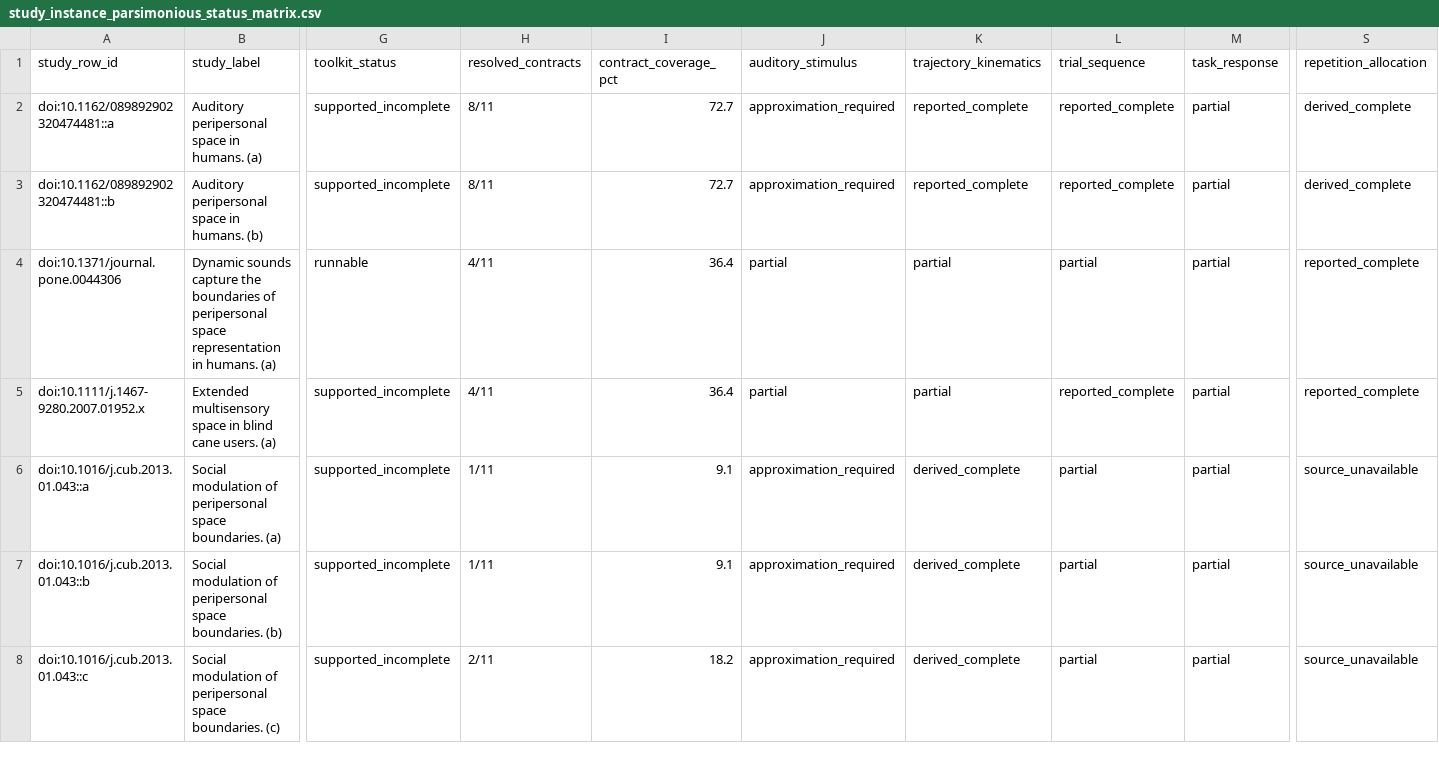
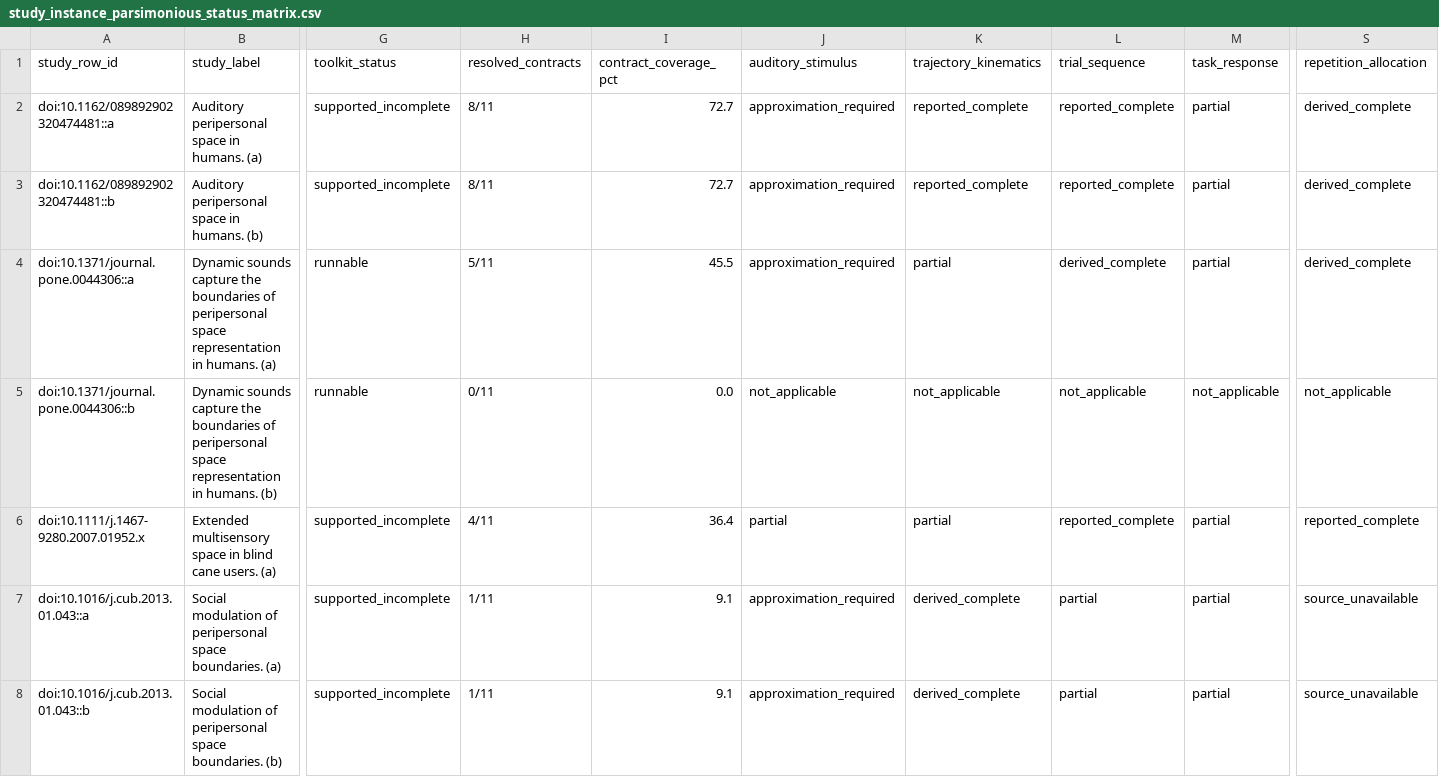
Before and after one commit to GeorgeFejer91/pps-kit, a CSV file: For-AI/research/literature/audiotactile-paper-metadata-audit/publication-parameter-matrix/study_instance_parsimonious_status_matrix.csv, drawn as a sheet; only a part is shown, gaps mark what is left out; the shorter side is filled out with more unchanged rows; rows hold the shown columns only; the diff names each change by its address in the sheet, - before the commit and + after, or states it on an @@ line.

Commit message:
Complete Canzoneri source contracts and retain localization control

```diff
--- a/For-AI/research/literature/audiotactile-paper-metadata-audit/publication-parameter-matrix/study_instance_parsimonious_status_matrix.csv
+++ b/For-AI/research/literature/audiotactile-paper-metadata-audit/publication-parameter-matrix/study_instance_parsimonious_status_matrix.csv
-A4 (study_row_id): doi:10.1371/journal.pone.0044306
+A4 (study_row_id): doi:10.1371/journal.pone.0044306::a
-H4 (resolved_contracts): 4/11
+H4 (resolved_contracts): 5/11
-I4 (contract_coverage_pct): 36.4
+I4 (contract_coverage_pct): 45.5
-J4 (auditory_stimulus): partial
+J4 (auditory_stimulus): approximation_required
-L4 (trial_sequence): partial
+L4 (trial_sequence): derived_complete
-S4 (repetition_allocation): reported_complete
+S4 (repetition_allocation): derived_complete
+row 5: doi:10.1371/journal.pone.0044306::b | Dynamic sounds capture the boundaries of peripersonal space representation in humans. (b) | runnable | 0/11 | 0.0 | not_applicable | not_applicable | not_applicable | not_applicable | not_applicable
```
Also changed, not shown: For-AI/research/literature/audiotactile-paper-metadata-audit/publication-parameter-matrix/current_toolkit_input_values.csv, For-AI/research/literature/audiotactile-paper-metadata-audit/publication-parameter-matrix/parsimonious_contract_review_queue.csv, 27 other files.
